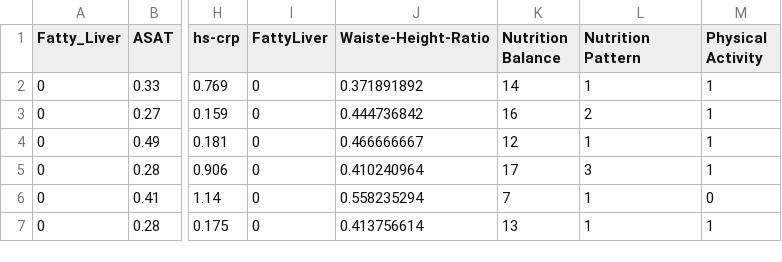
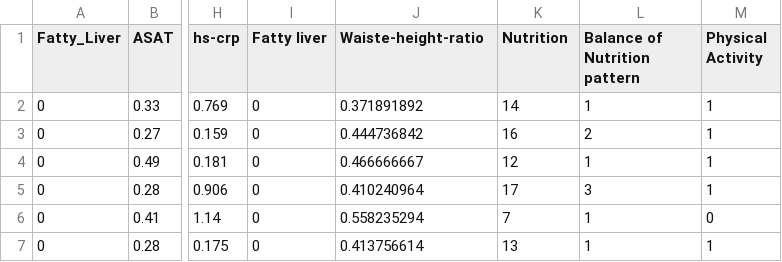
Before and after one commit to bbdatavis/parallel-coordinates-2, a CSV file: s0_livervalue-riskfactors-upload.csv, drawn as a sheet; only a part is shown, gaps mark what is left out; the diff names each change by its address in the sheet, - before the commit and + after, or states it on an @@ line.

Commit message:
Update s0_livervalue-riskfactors-upload.csv

```diff
--- a/s0_livervalue-riskfactors-upload.csv
+++ b/s0_livervalue-riskfactors-upload.csv
-I1: FattyLiver
+I1: Fatty liver
-J1: Waiste-Height-Ratio
+J1: Waiste-height-ratio
-K1: Nutrition Balance
+K1: Nutrition
-L1: Nutrition Pattern
+L1: Balance of Nutrition pattern
```
